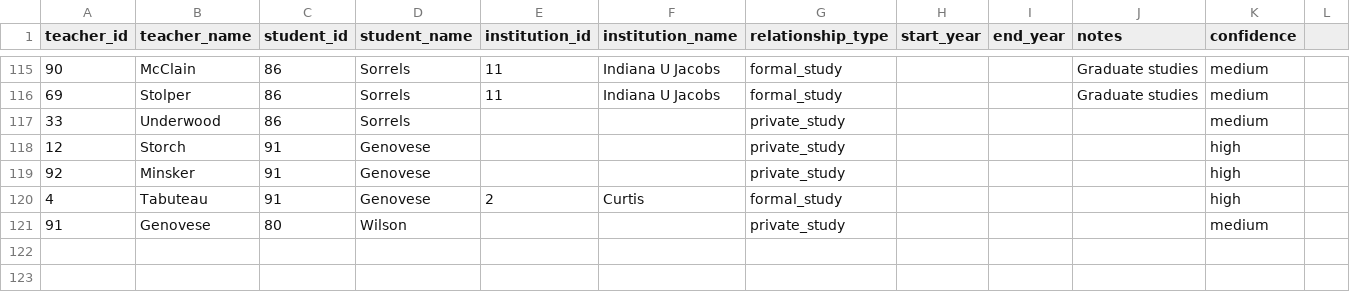
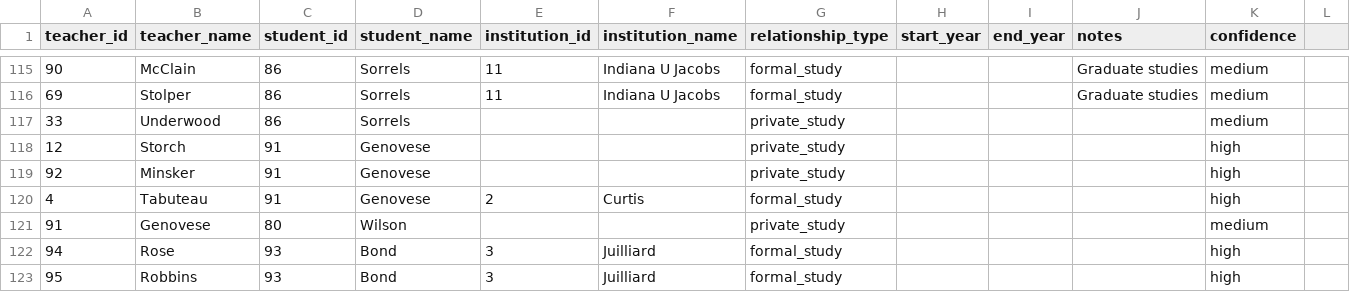
Before and after one commit to coranglais/musician-genealogy, a CSV file: seed-lineage.csv, drawn as a sheet; only a part is shown, gaps mark what is left out; the diff names each change by its address in the sheet, - before the commit and + after, or states it on an @@ line.

```diff
--- a/seed-lineage.csv
+++ b/seed-lineage.csv
+row 122: 94 | Rose | 93 | Bond | 3 | Juilliard | formal_study |  |  |  | high
+row 123: 95 | Robbins | 93 | Bond | 3 | Juilliard | formal_study |  |  |  | high
```
Also changed, not shown: seed-musicians.csv, 1 other file.
